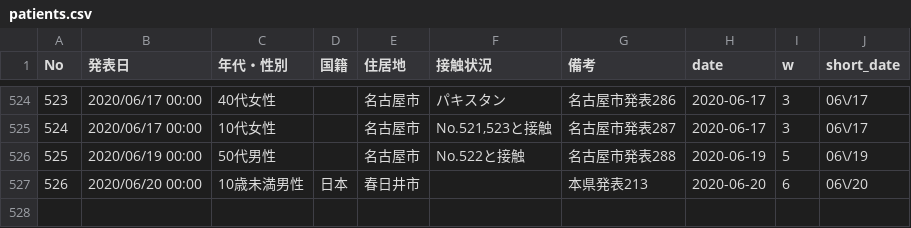
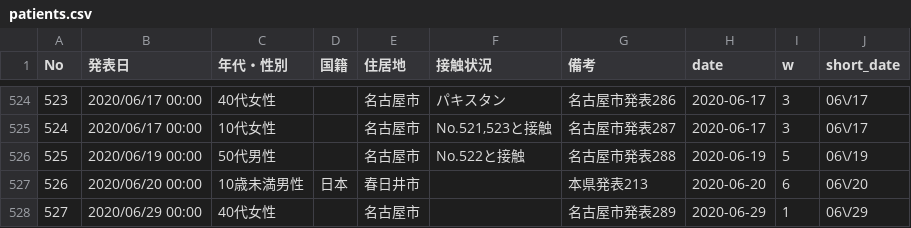
Before and after one commit to yoshitaka7/covid19, a CSV file: patients.csv, drawn as a sheet; only a part is shown, gaps mark what is left out.

```diff
--- a/patients.csv
+++ b/patients.csv
@@ -527 +527,2 @@ No,発表日,年代・性別,国籍,住居地,接触状況,備考,date,w,short_d
 526,2020/06/20 00:00,10歳未満男性,日本,春日井市,,本県発表213,2020-06-20,6,06\/20
+527,2020/06/29 00:00,40代女性,,名古屋市,,名古屋市発表289,2020-06-29,1,06\/29
```
Also changed, not shown: main_summary_history.csv, source.csv, 2 other files.
